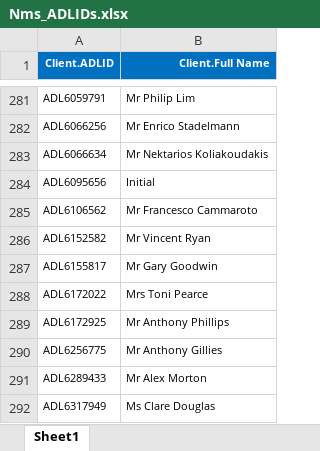
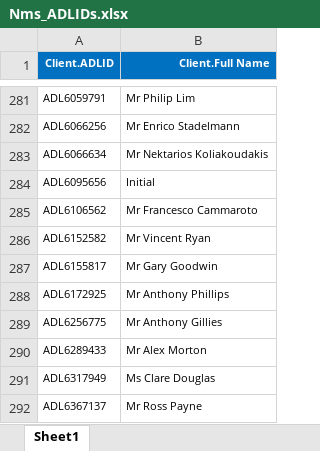
Before and after one commit to harryduffy/AdviserLogicAPI, an Excel workbook: Nms_ADLIDs.xlsx, sheet Sheet1, drawn as a sheet; only a part is shown, gaps mark what is left out; the shorter side is filled out with more unchanged rows; values as stored, in another font and other column widths than the file's, no borders; the diff names each change by its address in the sheet, - before the commit and + after, or states it on an @@ line.

```diff
--- a/Nms_ADLIDs.xlsx (sheet Sheet1)
+++ b/Nms_ADLIDs.xlsx (sheet Sheet1)
-row 288: ADL6172022 | Mrs Toni Pearce
```
Also changed, not shown: 2 other files.
